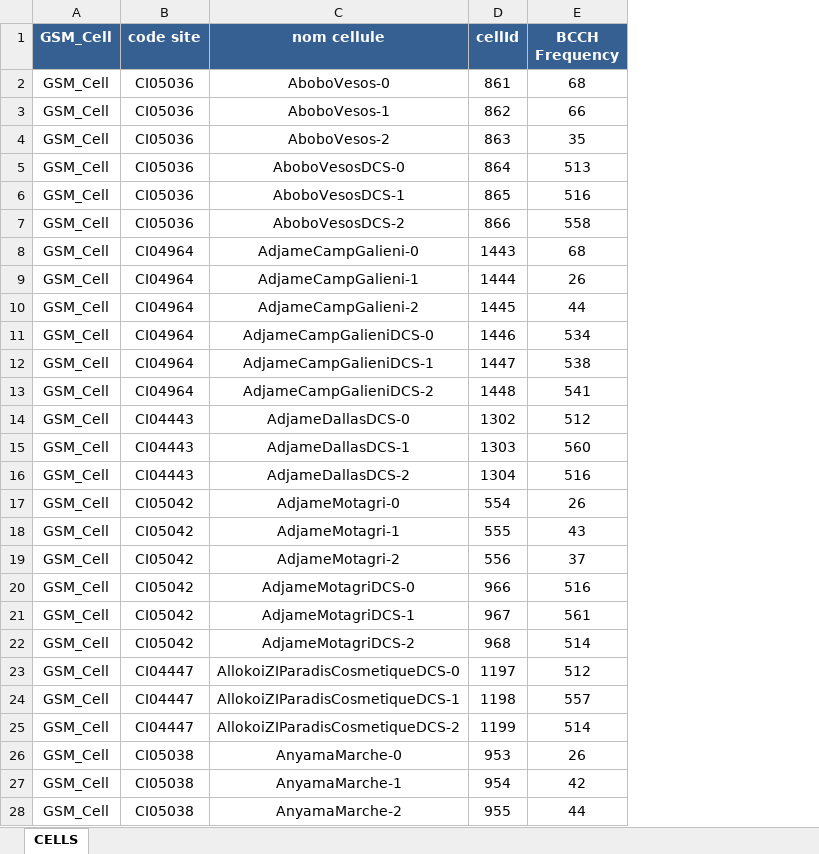
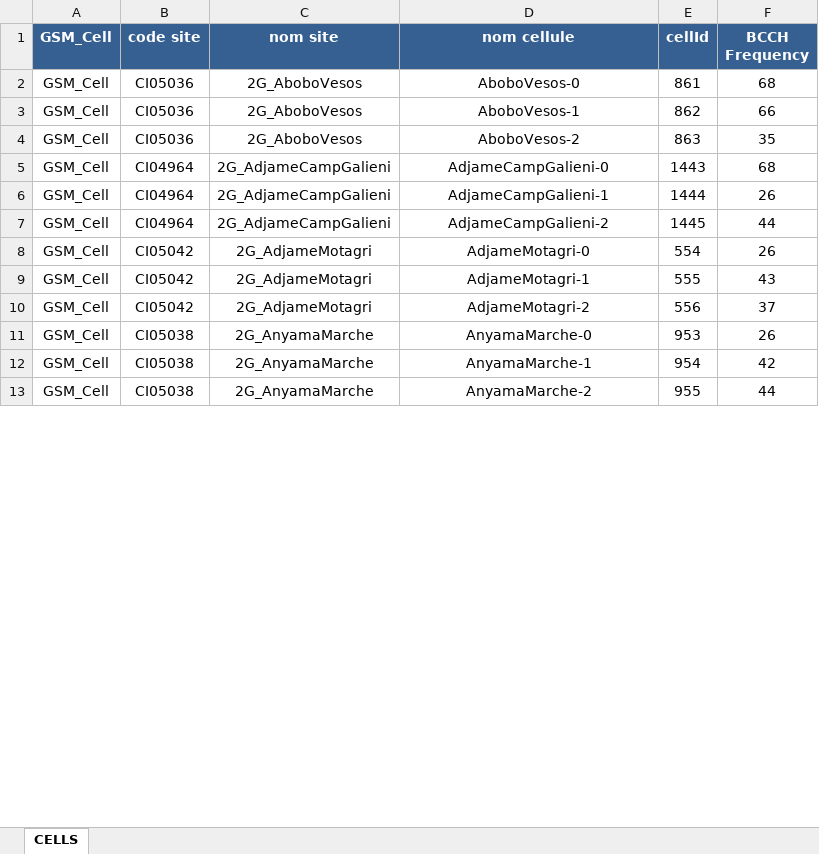
Before and after one commit to GIZETZ/excel-manager, an Excel workbook: network_excel_transformer/output/2G3G4G_Cell Info_CELLS_2G.xlsx, sheet CELLS, drawn as a sheet; only a part is shown; values as stored, in another font and other column widths than the file's, no borders; removed rows and columns are numbered as before the commit, all else as after; the diff covers the shown part only; the diff names each change by its address in the sheet, - before the commit and + after, or states it on an @@ line.

```diff
--- a/network_excel_transformer/output/2G3G4G_Cell Info_CELLS_2G.xlsx (sheet CELLS)
+++ b/network_excel_transformer/output/2G3G4G_Cell Info_CELLS_2G.xlsx (sheet CELLS)
+column C (nom site), rows 2-13: 2G_AboboVesos | 2G_AboboVesos | 2G_AboboVesos | 2G_AdjameCampGalieni | 2G_AdjameCampGalieni | 2G_AdjameCampGalieni | 2G_AdjameMotagri | 2G_AdjameMotagri | 2G_AdjameMotagri | 2G_AnyamaMarche | 2G_AnyamaMarche | 2G_AnyamaMarche
-row 5: GSM_Cell | CI05036 | AboboVesosDCS-0 | 864 | 513
-row 6: GSM_Cell | CI05036 | AboboVesosDCS-1 | 865 | 516
-row 7: GSM_Cell | CI05036 | AboboVesosDCS-2 | 866 | 558
-row 11: GSM_Cell | CI04964 | AdjameCampGalieniDCS-0 | 1446 | 534
-row 12: GSM_Cell | CI04964 | AdjameCampGalieniDCS-1 | 1447 | 538
-row 13: GSM_Cell | CI04964 | AdjameCampGalieniDCS-2 | 1448 | 541
-row 14: GSM_Cell | CI04443 | AdjameDallasDCS-0 | 1302 | 512
-row 15: GSM_Cell | CI04443 | AdjameDallasDCS-1 | 1303 | 560
-row 16: GSM_Cell | CI04443 | AdjameDallasDCS-2 | 1304 | 516
-row 20: GSM_Cell | CI05042 | AdjameMotagriDCS-0 | 966 | 516
-row 21: GSM_Cell | CI05042 | AdjameMotagriDCS-1 | 967 | 561
-row 22: GSM_Cell | CI05042 | AdjameMotagriDCS-2 | 968 | 514
-row 23: GSM_Cell | CI04447 | AllokoiZIParadisCosmetiqueDCS-0 | 1197 | 512
-row 24: GSM_Cell | CI04447 | AllokoiZIParadisCosmetiqueDCS-1 | 1198 | 557
-row 25: GSM_Cell | CI04447 | AllokoiZIParadisCosmetiqueDCS-2 | 1199 | 514
```
Also changed, not shown: 60 removed rows elsewhere in this sheet, network_excel_transformer/output/2G3G4G_Cell Info_SITES_2G.xlsx, 2 other files.
